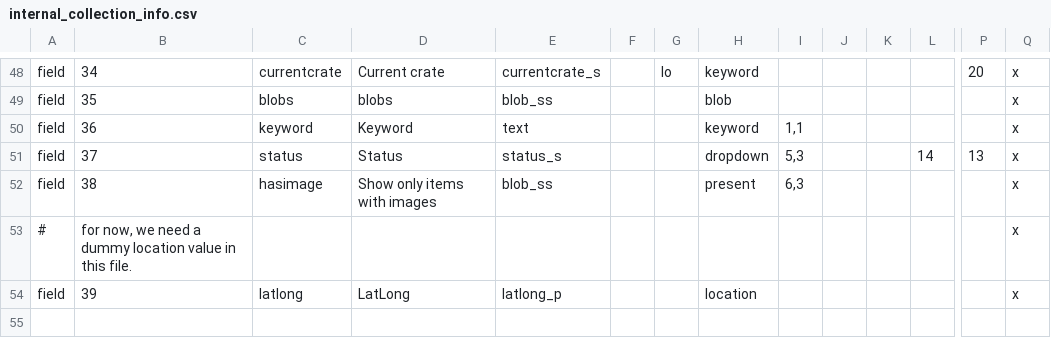
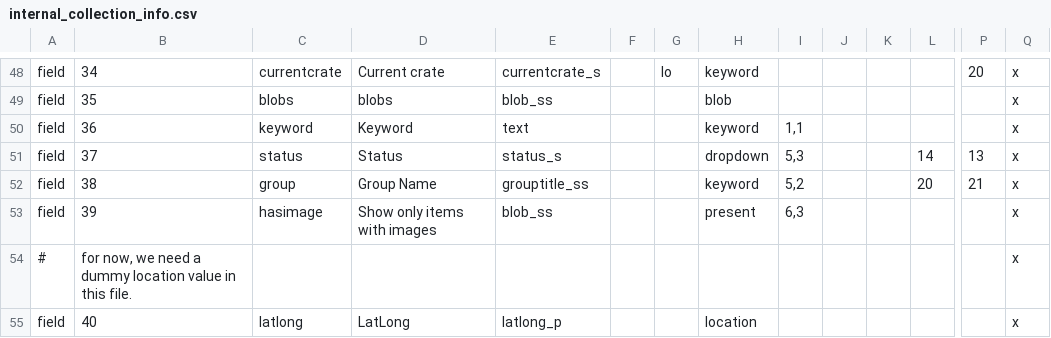
Before and after one commit to cspace-deployment/django_example_config, a CSV file: bampfa/config/internal_collection_info.csv, drawn as a sheet; only a part is shown, gaps mark what is left out; addresses are those after the commit; rows hold the shown columns only; the diff names each change by its address in the sheet, - before the commit and + after, or states it on an @@ line.

```diff
--- a/bampfa/config/internal_collection_info.csv
+++ b/bampfa/config/internal_collection_info.csv
+row 52: field | 38 | group | Group Name | grouptitle_ss |  |  | keyword | 5,2 |  |  | 20 | 21 | x
-B53: 38
+B53: 39
-B55: 39
+B55: 40
```
Also changed, not shown: bampfa/config/public_collection_info.csv.
